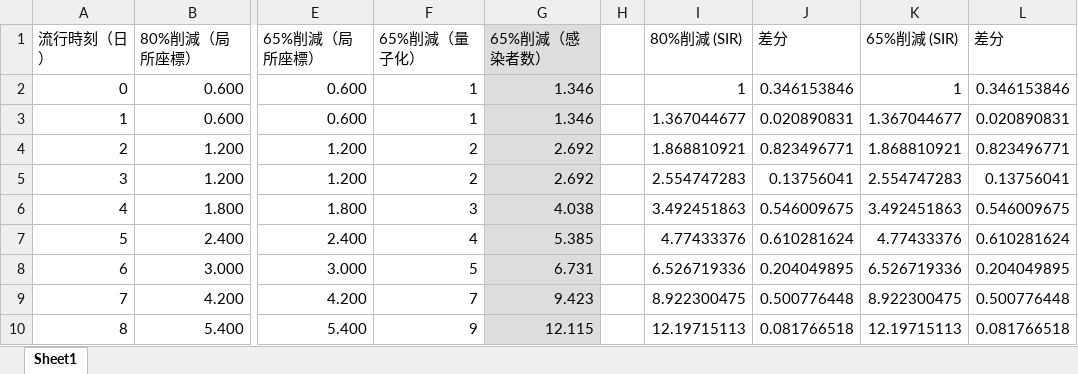
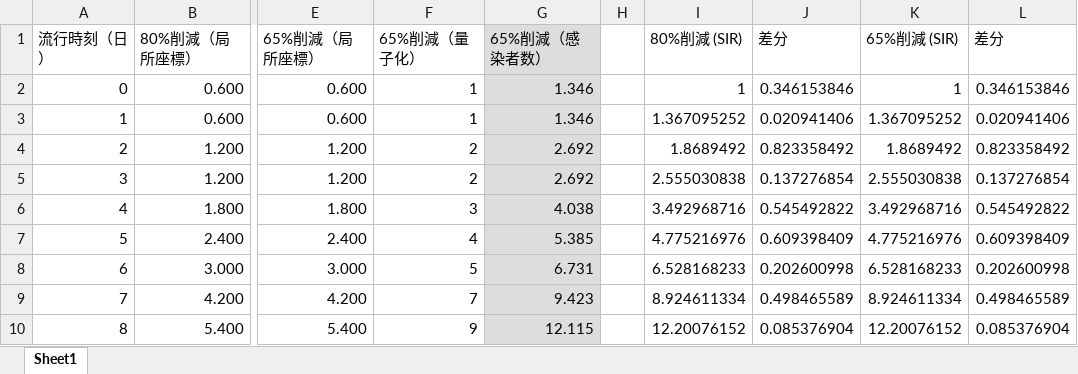
Before and after one commit to dromozoa/covid-19, an Excel workbook: punch04.xlsx, sheet Sheet1, drawn as a sheet; only a part is shown, gaps mark what is left out; values as stored, in another font and other column widths than the file's, no borders; charts and pictures not drawn; the diff covers the shown part only; the diff names each change by its address in the sheet, - before the commit and + after, or states it on an @@ line.

```diff
--- a/punch04.xlsx (sheet Sheet1)
+++ b/punch04.xlsx (sheet Sheet1)
-I3 (80%削減 (SIR)): 1.367044677
+I3 (80%削減 (SIR)): 1.367095252
-J3 (差分): 0.020890831
+J3 (差分): 0.020941406
-K3 (65%削減 (SIR)): 1.367044677
+K3 (65%削減 (SIR)): 1.367095252
-L3 (差分): 0.020890831
+L3 (差分): 0.020941406
-I4 (80%削減 (SIR)): 1.868810921
+I4 (80%削減 (SIR)): 1.8689492
-J4 (差分): 0.823496771
+J4 (差分): 0.823358492
-K4 (65%削減 (SIR)): 1.868810921
+K4 (65%削減 (SIR)): 1.8689492
-L4 (差分): 0.823496771
+L4 (差分): 0.823358492
-I5 (80%削減 (SIR)): 2.554747283
+I5 (80%削減 (SIR)): 2.555030838
-J5 (差分): 0.13756041
+J5 (差分): 0.137276854
-K5 (65%削減 (SIR)): 2.554747283
+K5 (65%削減 (SIR)): 2.555030838
-L5 (差分): 0.13756041
+L5 (差分): 0.137276854
-I6 (80%削減 (SIR)): 3.492451863
+I6 (80%削減 (SIR)): 3.492968716
-J6 (差分): 0.546009675
+J6 (差分): 0.545492822
-K6 (65%削減 (SIR)): 3.492451863
+K6 (65%削減 (SIR)): 3.492968716
-L6 (差分): 0.546009675
+L6 (差分): 0.545492822
-I7 (80%削減 (SIR)): 4.77433376
+I7 (80%削減 (SIR)): 4.775216976
-J7 (差分): 0.610281624
+J7 (差分): 0.609398409
-K7 (65%削減 (SIR)): 4.77433376
+K7 (65%削減 (SIR)): 4.775216976
-L7 (差分): 0.610281624
+L7 (差分): 0.609398409
-I8 (80%削減 (SIR)): 6.526719336
+I8 (80%削減 (SIR)): 6.528168233
-J8 (差分): 0.204049895
+J8 (差分): 0.202600998
-K8 (65%削減 (SIR)): 6.526719336
+K8 (65%削減 (SIR)): 6.528168233
-L8 (差分): 0.204049895
+L8 (差分): 0.202600998
-I9 (80%削減 (SIR)): 8.922300475
+I9 (80%削減 (SIR)): 8.924611334
-J9 (差分): 0.500776448
+J9 (差分): 0.498465589
-K9 (65%削減 (SIR)): 8.922300475
+K9 (65%削減 (SIR)): 8.924611334
-L9 (差分): 0.500776448
+L9 (差分): 0.498465589
-I10 (80%削減 (SIR)): 12.19715113
+I10 (80%削減 (SIR)): 12.20076152
-J10 (差分): 0.081766518
+J10 (差分): 0.085376904
-K10 (65%削減 (SIR)): 12.19715113
+K10 (65%削減 (SIR)): 12.20076152
-L10 (差分): 0.081766518
+L10 (差分): 0.085376904
```
Also changed, not shown: 288 edited cells elsewhere in this sheet, charts or pictures, 2 other files.
